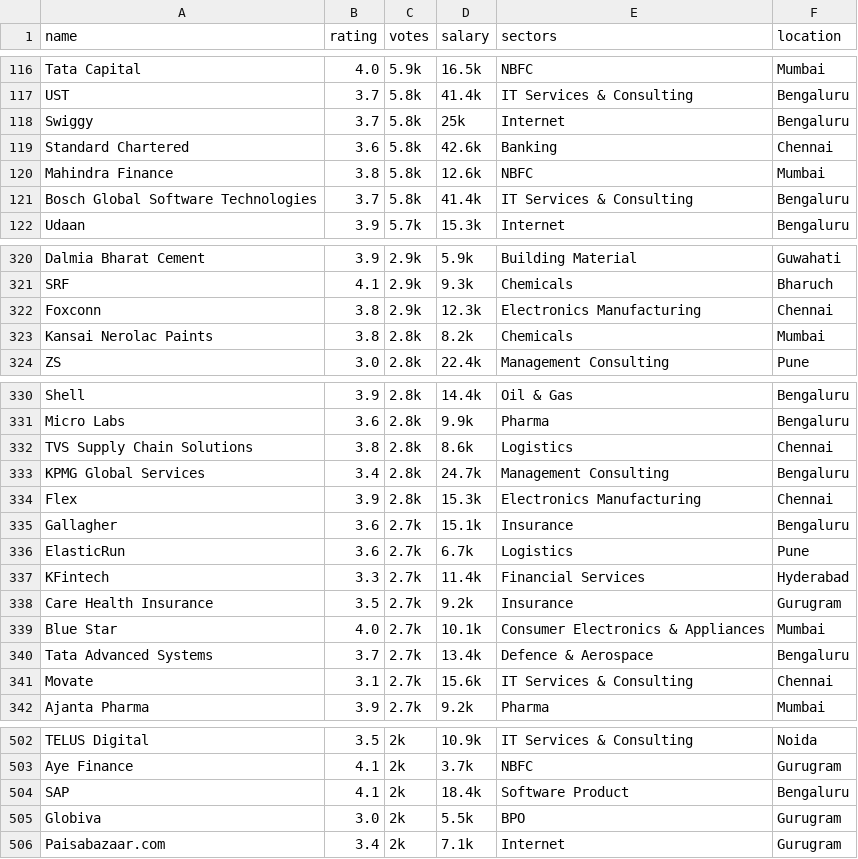
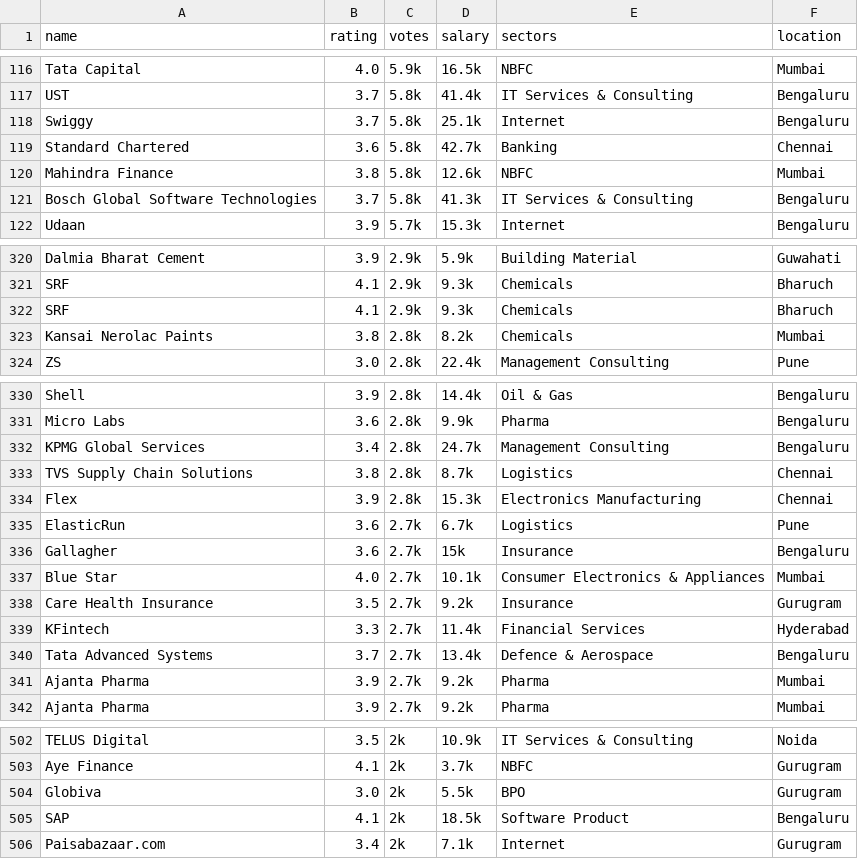
Before and after one commit to hegdetejas01/data-gathering-and-analysis, a CSV file: created/created_scraped_data.csv (was created_scraped_data.csv), drawn as a sheet; only a part is shown, gaps mark what is left out; the diff covers the shown part only.

Commit message:
dataset, part4

```diff
--- a/created_scraped_data.csv
+++ b/created/created_scraped_data.csv
@@ -117,6 +117,6 @@ Tata Capital,4.0,5.9k,16.5k,NBFC ,Mumbai
 UST,3.7,5.8k,41.4k,IT Services & Consulting ,Bengaluru
-Swiggy,3.7,5.8k,25k,Internet ,Bengaluru
-Standard Chartered,3.6,5.8k,42.6k,Banking ,Chennai
+Swiggy,3.7,5.8k,25.1k,Internet ,Bengaluru
+Standard Chartered,3.6,5.8k,42.7k,Banking ,Chennai
 Mahindra Finance,3.8,5.8k,12.6k,NBFC ,Mumbai
-Bosch Global Software Technologies,3.7,5.8k,41.4k,IT Services & Consulting ,Bengaluru
+Bosch Global Software Technologies,3.7,5.8k,41.3k,IT Services & Consulting ,Bengaluru
 Udaan,3.9,5.7k,15.3k,Internet ,Bengaluru
@@ -321,3 +321,3 @@ Dalmia Bharat Cement,3.9,2.9k,5.9k,Building Material ,Guwahati
 SRF,4.1,2.9k,9.3k,Chemicals ,Bharuch
-Foxconn,3.8,2.9k,12.3k,Electronics Manufacturing ,Chennai
+SRF,4.1,2.9k,9.3k,Chemicals ,Bharuch
 Kansai Nerolac Paints,3.8,2.8k,8.2k,Chemicals ,Mumbai
@@ -331,12 +331,12 @@ Shell,3.9,2.8k,14.4k,Oil & Gas ,Bengaluru
 Micro Labs,3.6,2.8k,9.9k,Pharma ,Bengaluru
-TVS Supply Chain Solutions,3.8,2.8k,8.6k,Logistics ,Chennai
 KPMG Global Services,3.4,2.8k,24.7k,Management Consulting ,Bengaluru
+TVS Supply Chain Solutions,3.8,2.8k,8.7k,Logistics ,Chennai
 Flex,3.9,2.8k,15.3k,Electronics Manufacturing ,Chennai
-Gallagher,3.6,2.7k,15.1k,Insurance ,Bengaluru
 ElasticRun,3.6,2.7k,6.7k,Logistics ,Pune
+Gallagher,3.6,2.7k,15k,Insurance ,Bengaluru
+Blue Star,4.0,2.7k,10.1k,Consumer Electronics & Appliances ,Mumbai
+Care Health Insurance,3.5,2.7k,9.2k,Insurance ,Gurugram
 KFintech,3.3,2.7k,11.4k,Financial Services ,Hyderabad
-Care Health Insurance,3.5,2.7k,9.2k,Insurance ,Gurugram
-Blue Star,4.0,2.7k,10.1k,Consumer Electronics & Appliances ,Mumbai
 Tata Advanced Systems,3.7,2.7k,13.4k,Defence & Aerospace ,Bengaluru
-Movate,3.1,2.7k,15.6k,IT Services & Consulting ,Chennai
+Ajanta Pharma,3.9,2.7k,9.2k,Pharma ,Mumbai
 Ajanta Pharma,3.9,2.7k,9.2k,Pharma ,Mumbai
@@ -503,4 +503,4 @@ TELUS Digital,3.5,2k,10.9k,IT Services & Consulting ,Noida
 Aye Finance,4.1,2k,3.7k,NBFC ,Gurugram
-SAP,4.1,2k,18.4k,Software Product ,Bengaluru
 Globiva,3.0,2k,5.5k,BPO ,Gurugram
+SAP,4.1,2k,18.5k,Software Product ,Bengaluru
 Paisabazaar.com,3.4,2k,7.1k,Internet ,Gurugram
```
Also changed, not shown: 2 moved rows and 68 edited cells elsewhere in this file, 11 other files.
